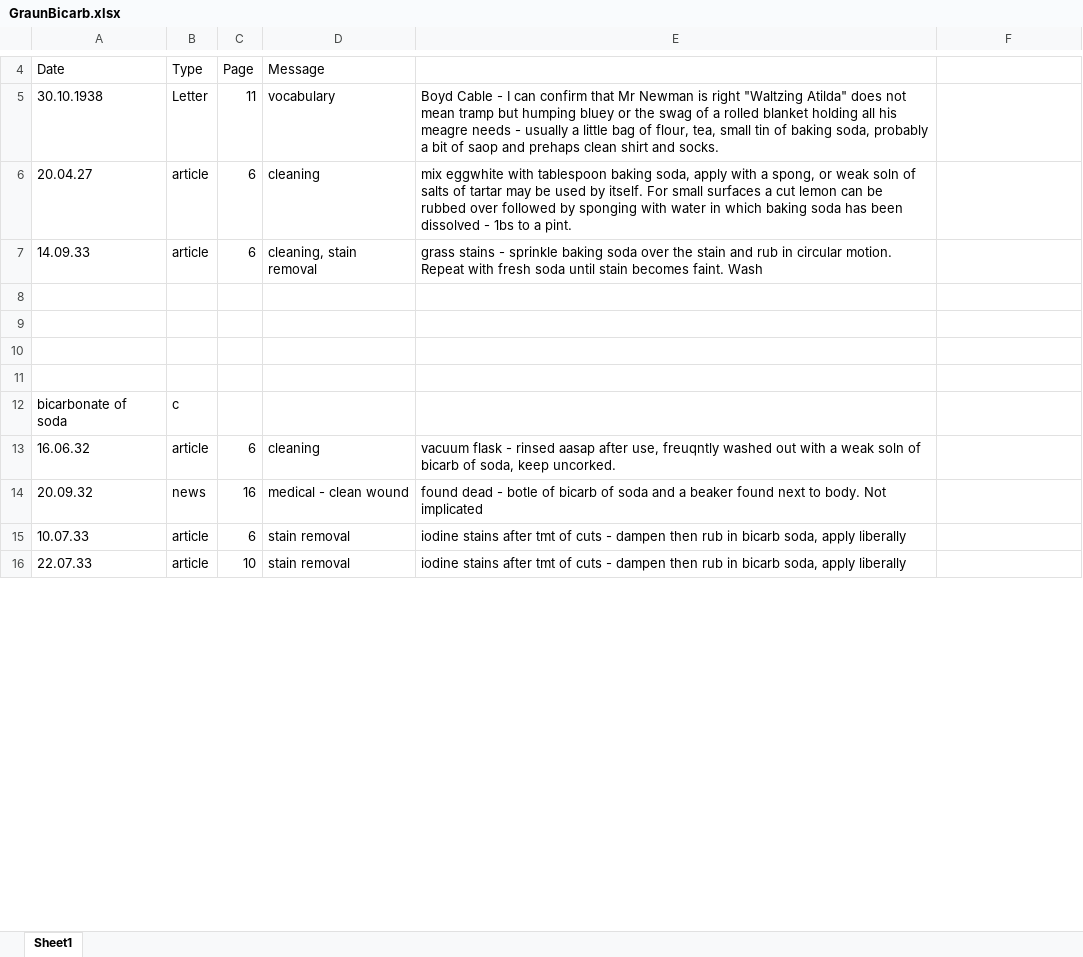
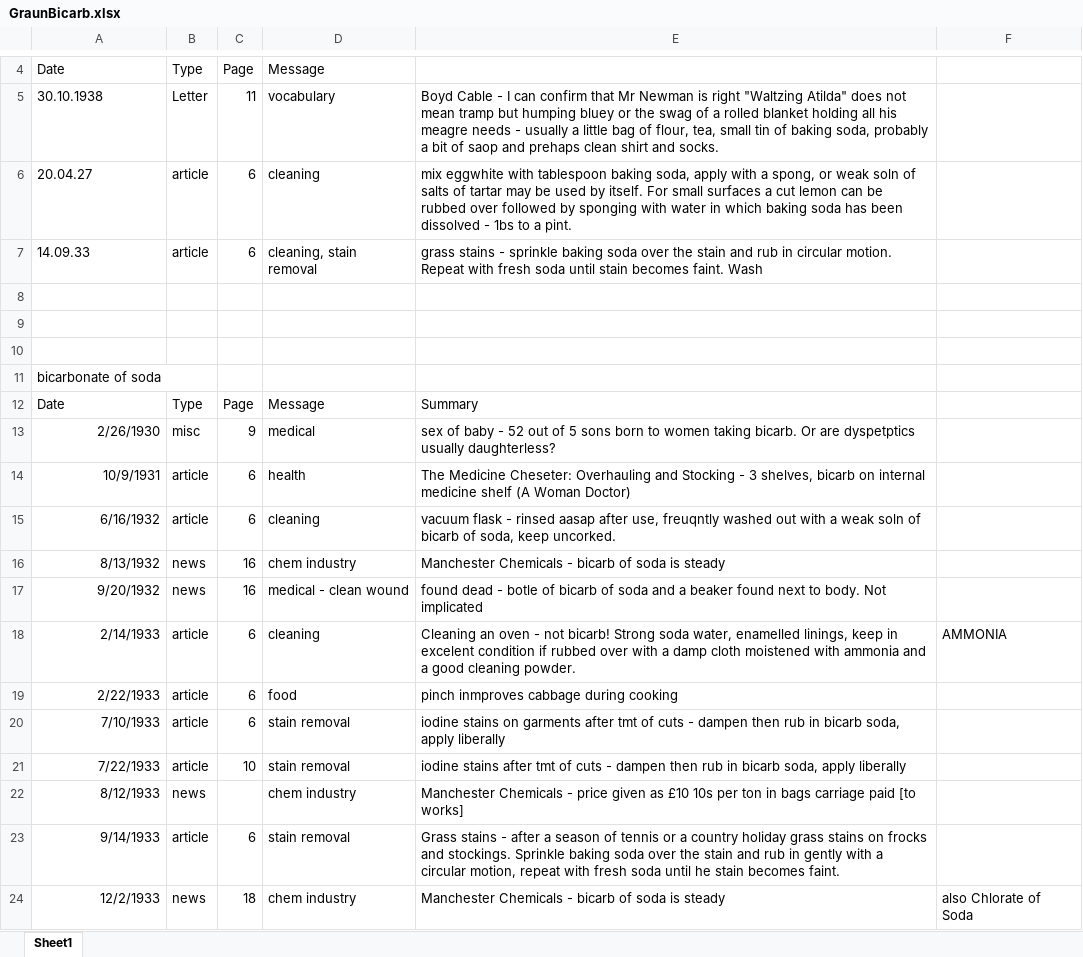
Before and after one commit to catrushmore/chemicals, an Excel workbook: work/BicarbSoda/GraunBicarb.xlsx, sheet Sheet1, drawn as a sheet; only a part is shown, gaps mark what is left out; values as stored, in another font and other column widths than the file's, no borders; removed rows and columns are numbered as before the commit, all else as after; the diff covers the shown part only; the diff names each change by its address in the sheet, - before the commit and + after, or states it on an @@ line.

Commit message:
more bicarb work inc Graun and Misuse of Drugs Act

```diff
--- a/work/BicarbSoda/GraunBicarb.xlsx (sheet Sheet1)
+++ b/work/BicarbSoda/GraunBicarb.xlsx (sheet Sheet1)
-row 11: (empty)
-B11: c
+B11: (empty)
+row 12: Date | Type | Page | Message | Summary
+row 13: 2/26/1930 | misc | 9 | medical | sex of baby - 52 out of 5 sons born to women taking bicarb. Or are dyspetptics usually daughterless?
+row 14: 10/9/1931 | article | 6 | health | The Medicine Cheseter: Overhauling and Stocking - 3 shelves, bicarb on internal medicine shelf (A Woman Doctor)
-A15: 16.06.32
+A15: 6/16/1932
+row 16: 8/13/1932 | news | 16 | chem industry | Manchester Chemicals - bicarb of soda is steady
-A17: 20.09.32
+A17: 9/20/1932
+row 18: 2/14/1933 | article | 6 | cleaning | Cleaning an oven - not bicarb! Strong soda water, enamelled linings, keep in excelent condition if rubbed over with a damp cloth moistened with ammonia and a good cleaning powder. | AMMONIA
+row 19: 2/22/1933 | article | 6 | food | pinch inmproves cabbage during cooking
-A20: 10.07.33
+A20: 7/10/1933
-E20: iodine stains after tmt…
+E20: iodine stains on garments after tmt…
-A21: 22.07.33
+A21: 7/22/1933
+row 22: 8/12/1933 | news |  | chem industry | Manchester Chemicals - price given as £10 10s per ton in bags carriage paid [to works]
+row 23: 9/14/1933 | article | 6 | stain removal | Grass stains - after a season of tennis or a country holiday grass stains on frocks and stockings. Sprinkle baking soda over the stain and rub in gently with a circular motion, repeat with fresh soda until he stain becomes faint.
+row 24: 12/2/1933 | news | 18 | chem industry | Manchester Chemicals - bicarb of soda is steady | also Chlorate of Soda
```
Also changed, not shown: 60 added rows, 5 removed rows and 34 edited cells elsewhere in this sheet, work/BicarbSoda/BicarbonateofSoda.xlsx, 47 other files.
